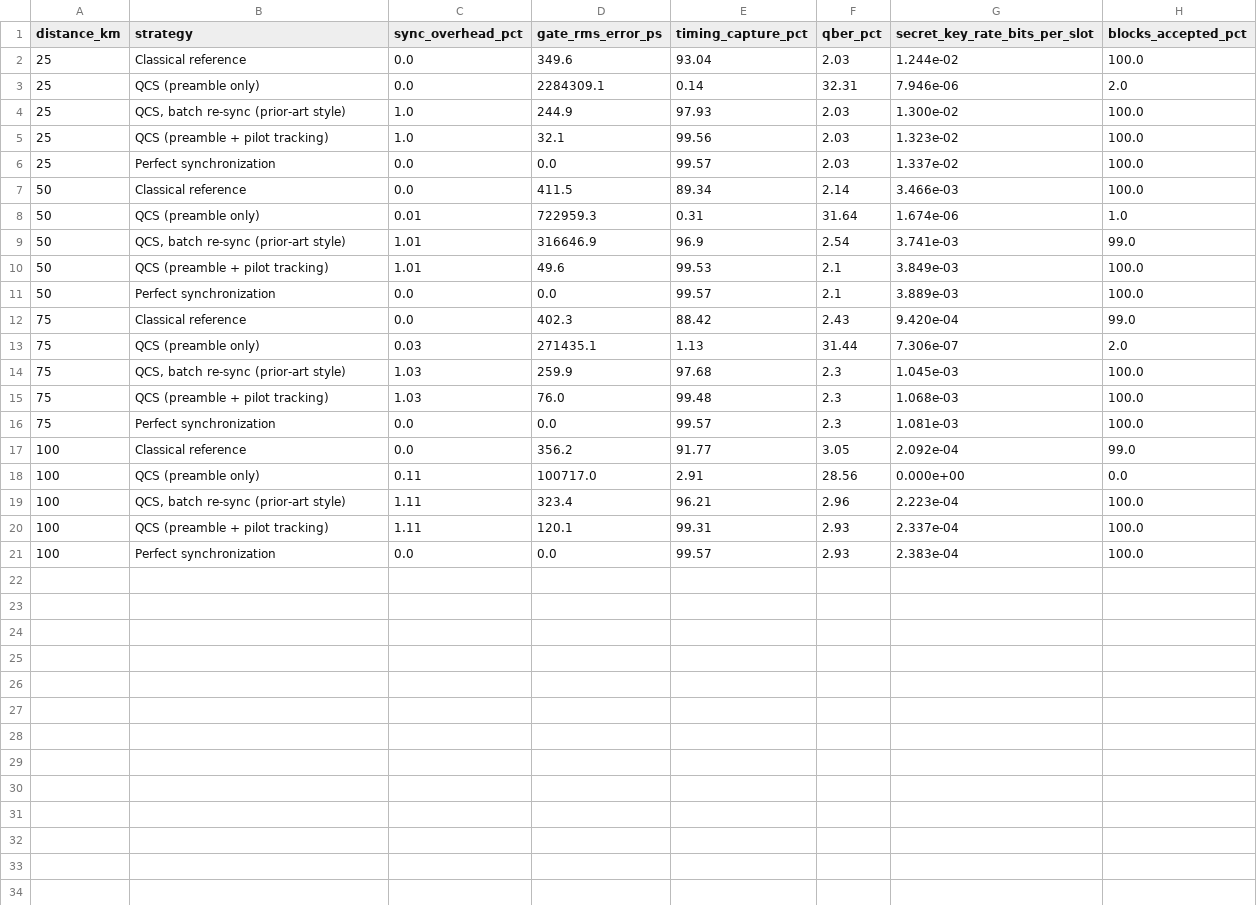
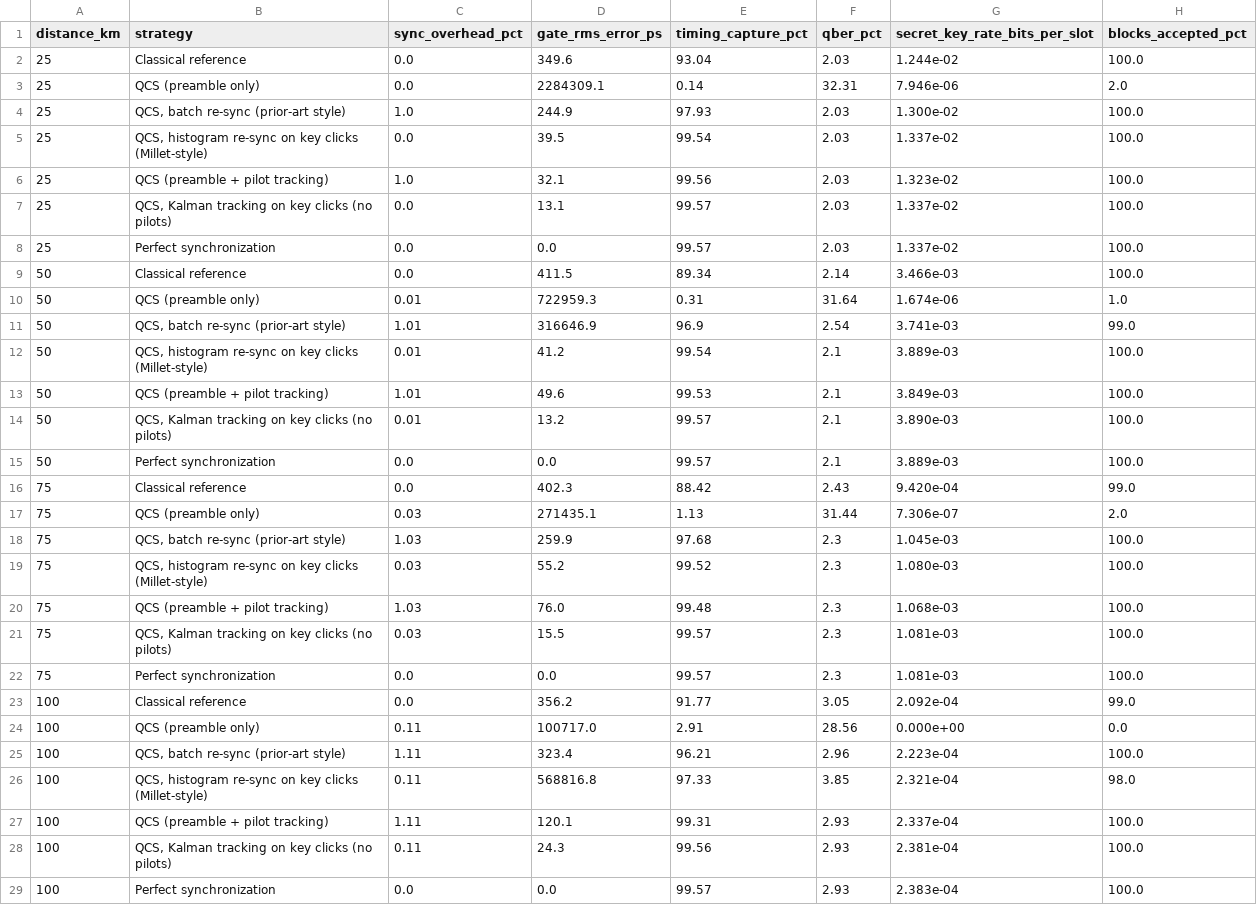
Before and after one commit to harshithreddy922/quantum, a CSV file: research_outputs/table_operating_points.csv, drawn as a sheet; the diff names each change by its address in the sheet, - before the commit and + after, or states it on an @@ line.

```diff
--- a/research_outputs/table_operating_points.csv
+++ b/research_outputs/table_operating_points.csv
+row 5: 25 | QCS, histogram re-sync on key clicks (Millet-style) | 0.0 | 39.5 | 99.54 | 2.03 | 1.337e-02 | 100.0
+row 7: 25 | QCS, Kalman tracking on key clicks (no pilots) | 0.0 | 13.1 | 99.57 | 2.03 | 1.337e-02 | 100.0
+row 12: 50 | QCS, histogram re-sync on key clicks (Millet-style) | 0.01 | 41.2 | 99.54 | 2.1 | 3.889e-03 | 100.0
+row 14: 50 | QCS, Kalman tracking on key clicks (no pilots) | 0.01 | 13.2 | 99.57 | 2.1 | 3.890e-03 | 100.0
+row 19: 75 | QCS, histogram re-sync on key clicks (Millet-style) | 0.03 | 55.2 | 99.52 | 2.3 | 1.080e-03 | 100.0
+row 21: 75 | QCS, Kalman tracking on key clicks (no pilots) | 0.03 | 15.5 | 99.57 | 2.3 | 1.081e-03 | 100.0
+row 26: 100 | QCS, histogram re-sync on key clicks (Millet-style) | 0.11 | 568816.8 | 97.33 | 3.85 | 2.321e-04 | 98.0
+row 28: 100 | QCS, Kalman tracking on key clicks (no pilots) | 0.11 | 24.3 | 99.56 | 2.93 | 2.381e-04 | 100.0
```
Also changed, not shown: 4 other files.
